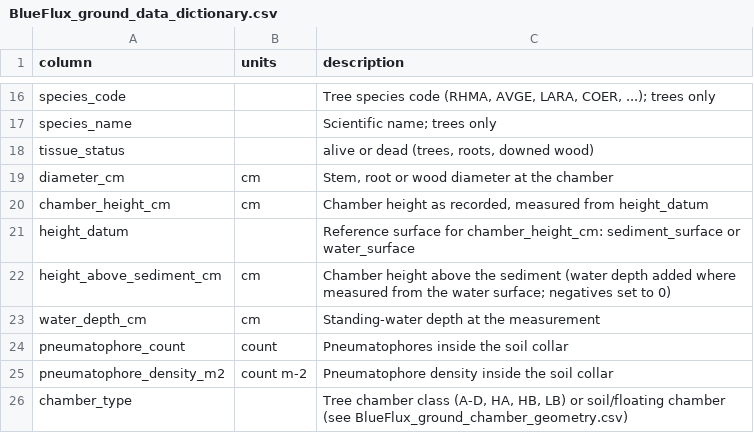
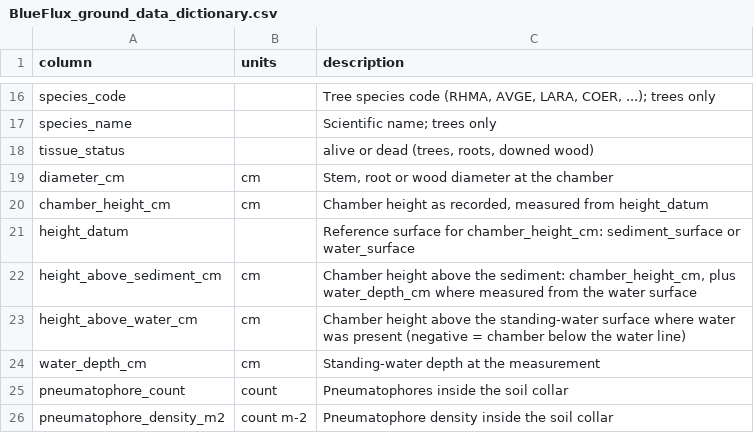
Before and after one commit to jgewirtzman/blueflux-ground, a CSV file: output/archive/ornl_daac/BlueFlux_ground_data_dictionary.csv, drawn as a sheet; only a part is shown, gaps mark what is left out; the shorter side is filled out with more unchanged rows.

```diff
--- a/output/archive/ornl_daac/BlueFlux_ground_data_dictionary.csv
+++ b/output/archive/ornl_daac/BlueFlux_ground_data_dictionary.csv
@@ -21,3 +21,4 @@ chamber_height_cm,cm,"Chamber height as recorded, measured from height_datum"
 height_datum,,Reference surface for chamber_height_cm: sediment_surface or water_surface
-height_above_sediment_cm,cm,Chamber height above the sediment (water depth added where measured from the water surface; negatives set to 0)
+height_above_sediment_cm,cm,"Chamber height above the sediment: chamber_height_cm, plus water_depth_cm where measured from the water surface"
+height_above_water_cm,cm,Chamber height above the standing-water surface where water was present (negative = chamber below the water line)
 water_depth_cm,cm,Standing-water depth at the measurement
```
Also changed, not shown: output/archive/ornl_daac/BlueFlux_ground_chamber_fluxes_2022_2023.csv, output/data_products/data_dictionary.csv, 3 other files.
